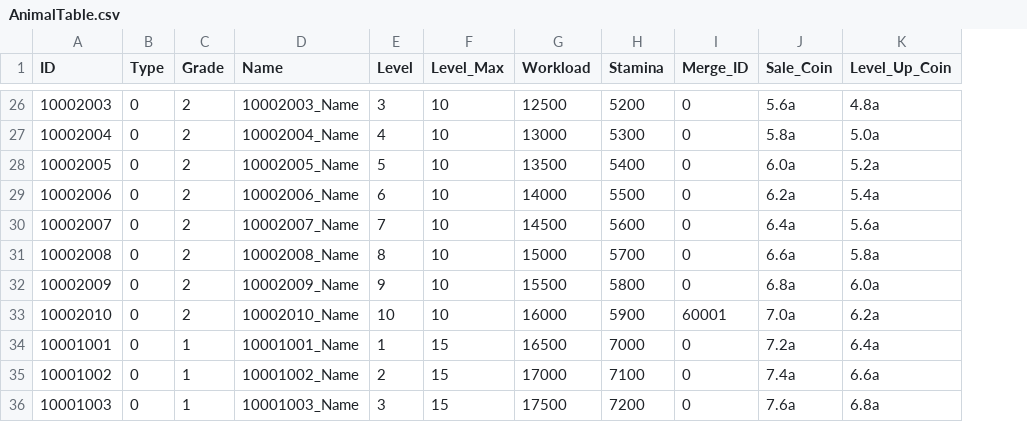
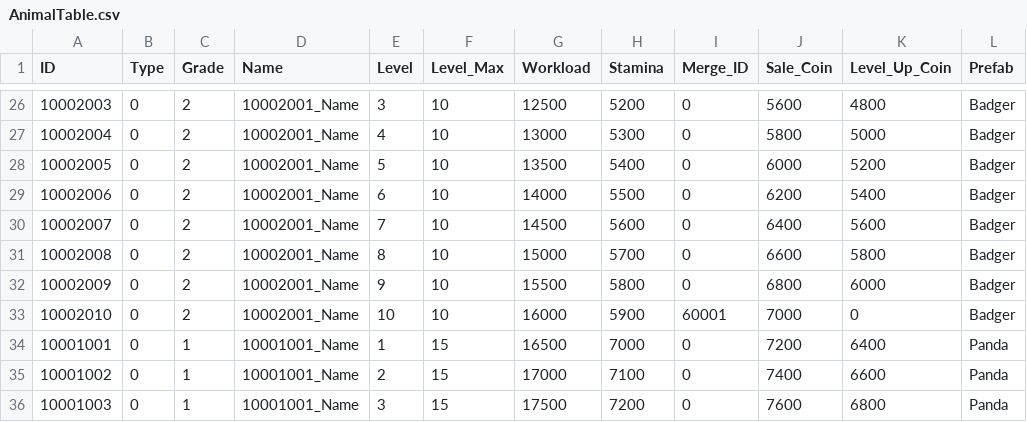
Before and after one commit to rlawlgns3433/MyUtopia, a CSV file: Assets/DataTables/AnimalTable.csv, drawn as a sheet; only a part is shown, gaps mark what is left out; the diff covers the shown part only; the diff names each change by its address in the sheet, - before the commit and + after, or states it on an @@ line.

```diff
--- a/Assets/DataTables/AnimalTable.csv
+++ b/Assets/DataTables/AnimalTable.csv
+column L (Prefab), rows 26-36: Badger | Badger | Badger | Badger | Badger | Badger | Badger | Badger | Panda | Panda | Panda
-D26 (Name): 10002003_Name
+D26 (Name): 10002001_Name
-J26 (Sale_Coin): 5.6a
+J26 (Sale_Coin): 5600
-K26 (Level_Up_Coin): 4.8a
+K26 (Level_Up_Coin): 4800
-D27 (Name): 10002004_Name
+D27 (Name): 10002001_Name
-J27 (Sale_Coin): 5.8a
+J27 (Sale_Coin): 5800
-K27 (Level_Up_Coin): 5.0a
+K27 (Level_Up_Coin): 5000
-D28 (Name): 10002005_Name
+D28 (Name): 10002001_Name
-J28 (Sale_Coin): 6.0a
+J28 (Sale_Coin): 6000
-K28 (Level_Up_Coin): 5.2a
+K28 (Level_Up_Coin): 5200
-D29 (Name): 10002006_Name
+D29 (Name): 10002001_Name
-J29 (Sale_Coin): 6.2a
+J29 (Sale_Coin): 6200
-K29 (Level_Up_Coin): 5.4a
+K29 (Level_Up_Coin): 5400
-D30 (Name): 10002007_Name
+D30 (Name): 10002001_Name
-J30 (Sale_Coin): 6.4a
+J30 (Sale_Coin): 6400
-K30 (Level_Up_Coin): 5.6a
+K30 (Level_Up_Coin): 5600
-D31 (Name): 10002008_Name
+D31 (Name): 10002001_Name
-J31 (Sale_Coin): 6.6a
+J31 (Sale_Coin): 6600
-K31 (Level_Up_Coin): 5.8a
+K31 (Level_Up_Coin): 5800
-D32 (Name): 10002009_Name
+D32 (Name): 10002001_Name
-J32 (Sale_Coin): 6.8a
+J32 (Sale_Coin): 6800
-K32 (Level_Up_Coin): 6.0a
+K32 (Level_Up_Coin): 6000
-D33 (Name): 10002010_Name
+D33 (Name): 10002001_Name
-J33 (Sale_Coin): 7.0a
+J33 (Sale_Coin): 7000
-K33 (Level_Up_Coin): 6.2a
+K33 (Level_Up_Coin): 0
-J34 (Sale_Coin): 7.2a
+J34 (Sale_Coin): 7200
-K34 (Level_Up_Coin): 6.4a
+K34 (Level_Up_Coin): 6400
-D35 (Name): 10001002_Name
+D35 (Name): 10001001_Name
-J35 (Sale_Coin): 7.4a
+J35 (Sale_Coin): 7400
-K35 (Level_Up_Coin): 6.6a
+K35 (Level_Up_Coin): 6600
-D36 (Name): 10001003_Name
+D36 (Name): 10001001_Name
-J36 (Sale_Coin): 7.6a
+J36 (Sale_Coin): 7600
-K36 (Level_Up_Coin): 6.8a
+K36 (Level_Up_Coin): 6800
```
Also changed, not shown: 99 edited cells elsewhere in this file, 9 other files.
